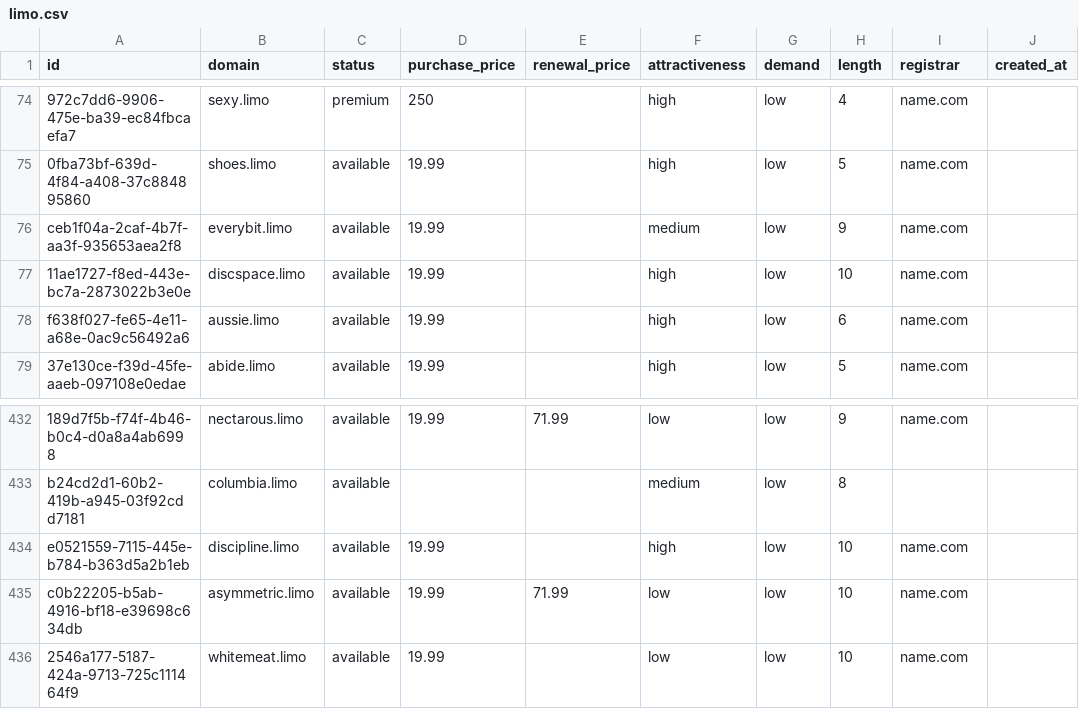
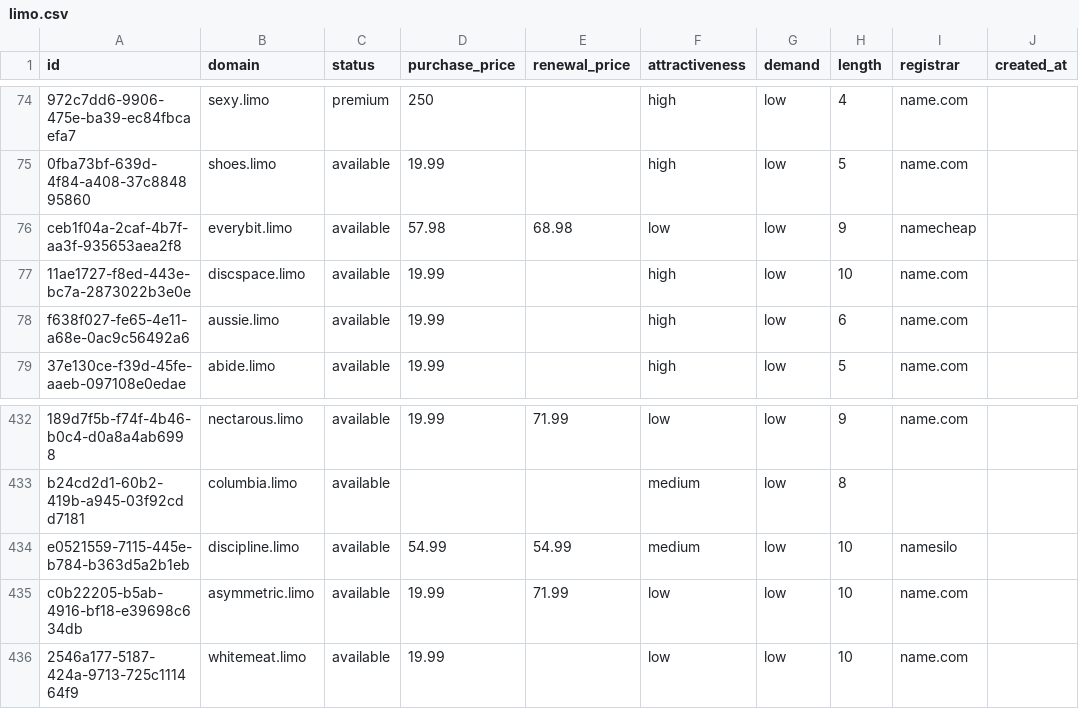
Before and after one commit to UniqueDomains/limo-oneword-domains, a CSV file: limo.csv, drawn as a sheet; only a part is shown, gaps mark what is left out; the diff names each change by its address in the sheet, - before the commit and + after, or states it on an @@ line.

Commit message:
Domains update

```diff
--- a/limo.csv
+++ b/limo.csv
-D76 (purchase_price): 19.99
+D76 (purchase_price): 57.98
-E76 (renewal_price): (empty)
+E76 (renewal_price): 68.98
-F76 (attractiveness): medium
+F76 (attractiveness): low
-I76 (registrar): name.com
+I76 (registrar): namecheap
-D434 (purchase_price): 19.99
+D434 (purchase_price): 54.99
-E434 (renewal_price): (empty)
+E434 (renewal_price): 54.99
-F434 (attractiveness): high
+F434 (attractiveness): medium
-I434 (registrar): name.com
+I434 (registrar): namesilo
```
Also changed, not shown: 4 other files.
